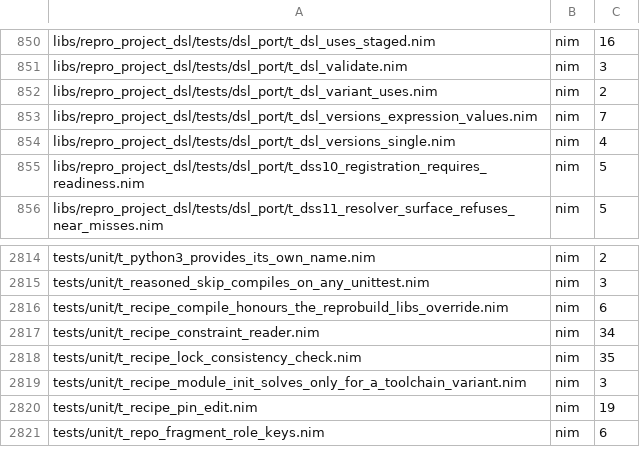
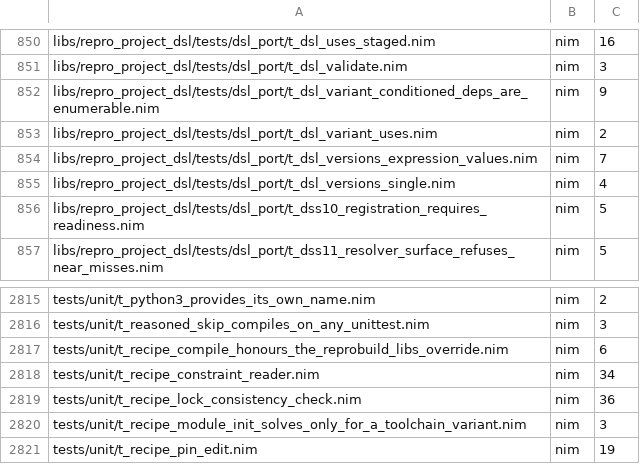
Before and after one commit to metacraft-labs/reprobuild, a TSV file: scripts/reprobuild-suite-static-case-counts.tsv, drawn as a sheet; only a part is shown, gaps mark what is left out; the shorter side is filled out with more unchanged rows.

Commit message:
fix(dsl): refuse dependency conditionals whose arms are not enumerable
A variant may condition dependency entries in two shapes: `if
<boolVariant>.value:` with an optional `else:`, and `case
<variant>.value:` with one literal label per `of` arm. The DSL lowered
every other `if` / `case` in a `uses:` / `buildDeps:` /
`nativeBuildDeps:` / `runtimeDeps:` block with the enclosing gate,
usually none, so its entries became unconditional dependencies without a
word: both arms of `if ssl.value == "openssl": a else: b`, a `case`
`else:` arm, an `of` with several labels or a named label, every arm of
a `case` over a non-variant expression, and the inner arms of a variant
gate nested inside another (the inner condition was dropped).

Those shapes are now compile-time errors that name the construct and
the admissible forms. A membership test on a multi-valued variant gets
its own "not implemented yet" error, since multi-valued variants do not
exist in the solver. The recipe/lock consistency check no longer treats
such entries as applying: no lock can be resolved from a recipe the DSL
refuses, so they are listed as not checked.

The cross-compilation spec-example fixture drops an `else:` arm that
repeated the other two.

New test t_dsl_variant_conditioned_deps_are_enumerable compiles each
refused shape as a real recipe and asserts on the diagnostic, and checks
the gates the admissible forms lower to (including bare `if <v>:` and
`case <v>:`). t_recipe_lock_consistency_check's arm test asserted the
old ungated reading and now asserts the refusal; a comparison-`if` case
was added.

Red/green at 12e2548302: with macros_a.nim and recipe_conditions.nim
reverted, the new test fails 11 of 19 (each refused shape compiles and
lowers to ungated gates, e.g. `openssl >=3 [=]`, `libressl >=4 [=]`)
and t_recipe_lock_consistency_check fails 2 of 36 (violated was
@["gcc", "lld", "make", "cmake"], notChecked.len was 0). With the fix
both pass, as do the project-DSL, lock-generation, variant and
cross-compilation tests around it (166 files at 12e2548302). Re-run on
b55f8348b8 after rebasing.

Issue: reprobuild-pm issues/2026-11-12-every-arm-is-statically-enumerable-but-the-canonical-example-computes-its-uses.md

```diff
--- a/scripts/reprobuild-suite-static-case-counts.tsv
+++ b/scripts/reprobuild-suite-static-case-counts.tsv
@@ -851,2 +851,3 @@ libs/repro_project_dsl/tests/dsl_port/t_dsl_uses_staged.nim	nim	16
 libs/repro_project_dsl/tests/dsl_port/t_dsl_validate.nim	nim	3
+libs/repro_project_dsl/tests/dsl_port/t_dsl_variant_conditioned_deps_are_enumerable.nim	nim	9
 libs/repro_project_dsl/tests/dsl_port/t_dsl_variant_uses.nim	nim	2
@@ -2817,3 +2818,3 @@ tests/unit/t_recipe_compile_honours_the_reprobuild_libs_override.nim	nim	6
 tests/unit/t_recipe_constraint_reader.nim	nim	34
-tests/unit/t_recipe_lock_consistency_check.nim	nim	35
+tests/unit/t_recipe_lock_consistency_check.nim	nim	36
 tests/unit/t_recipe_module_init_solves_only_for_a_toolchain_variant.nim	nim	3
```
Also changed, not shown: 7 other files.
